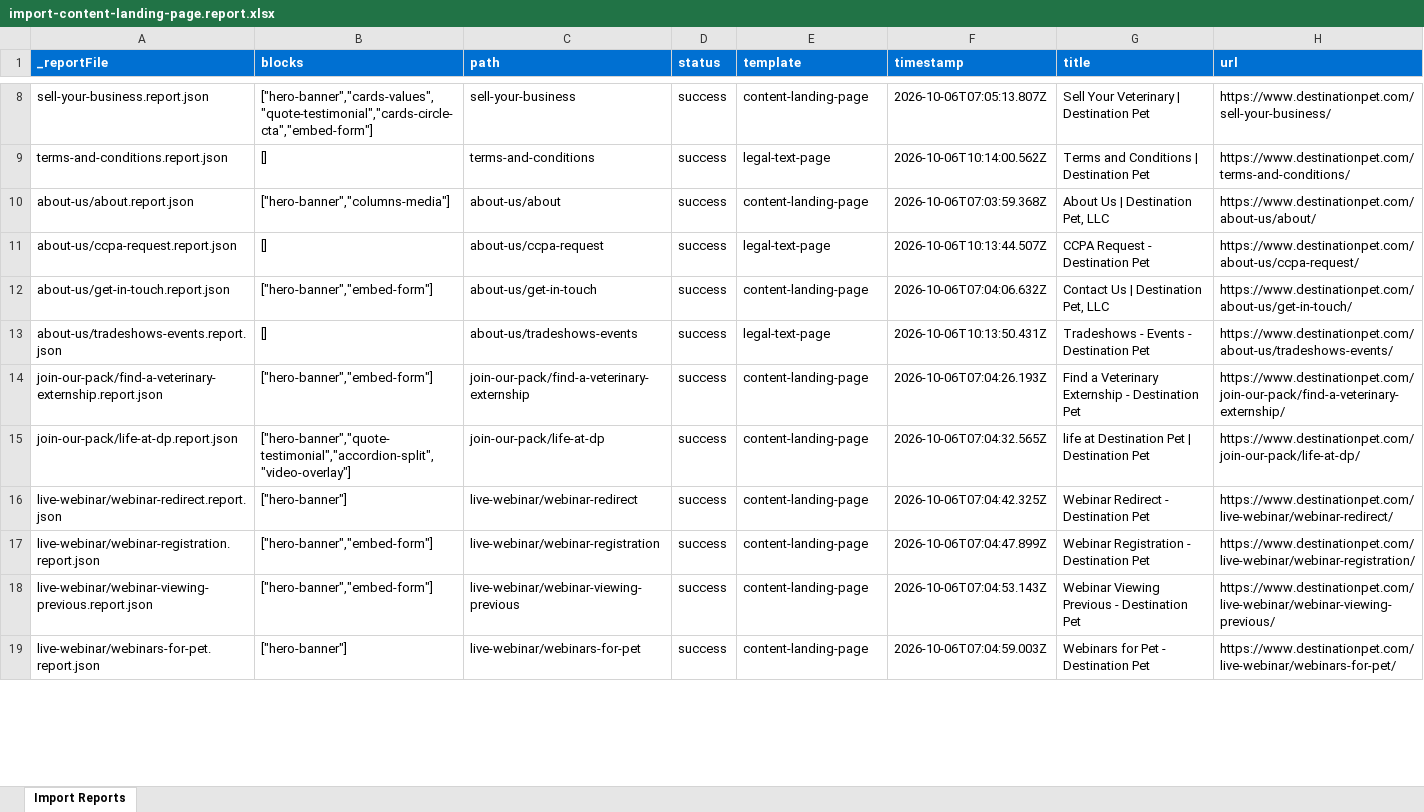
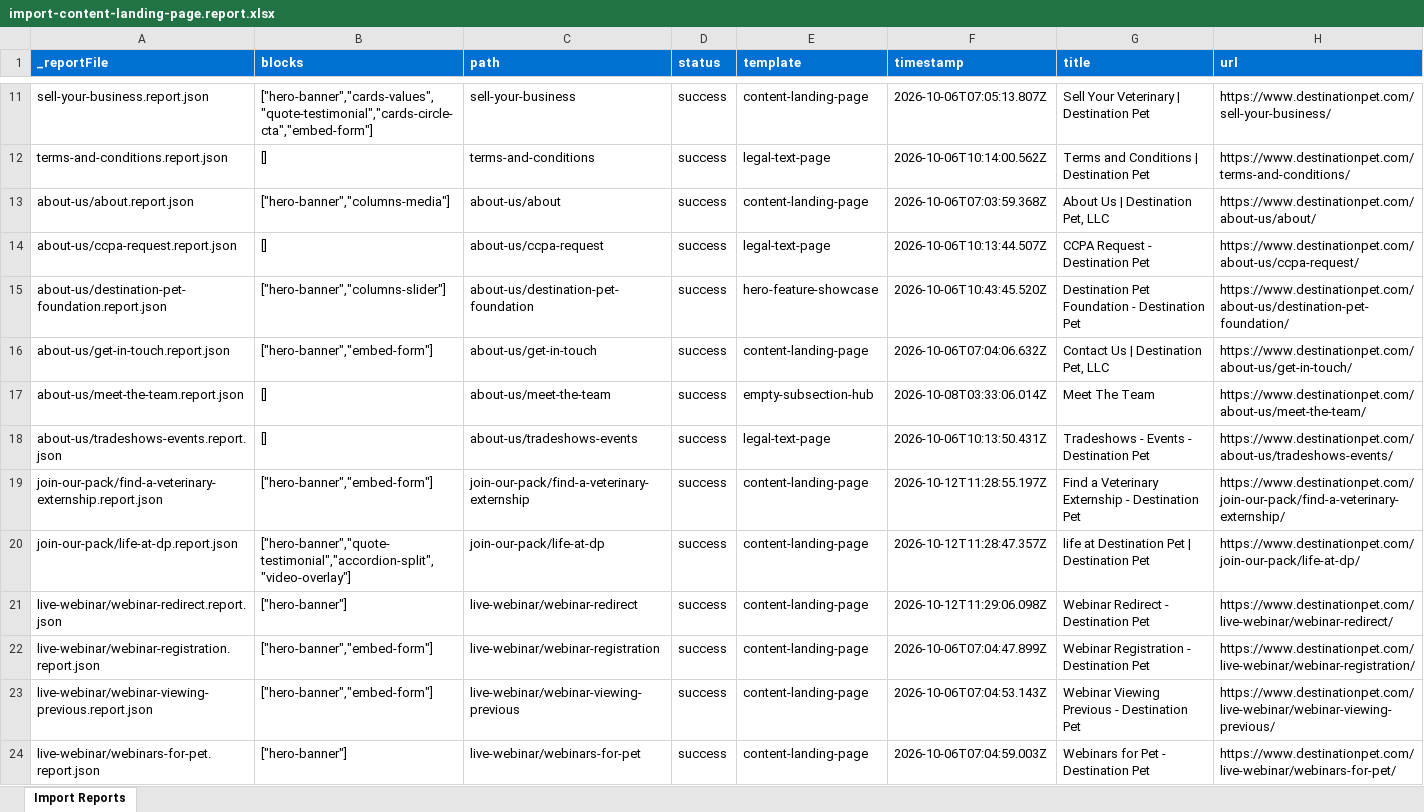
Before and after one commit to dishant246/eds-demo-destination-pet, an Excel workbook: tools/importer/reports/import-content-landing-page.report.xlsx, sheet Import Reports, drawn as a sheet; only a part is shown, gaps mark what is left out; values as stored, in another font and other column widths than the file's, no borders; addresses are those after the commit; the diff covers the shown part only; the diff names each change by its address in the sheet, - before the commit and + after, or states it on an @@ line.

```diff
--- a/tools/importer/reports/import-content-landing-page.report.xlsx (sheet Import Reports)
+++ b/tools/importer/reports/import-content-landing-page.report.xlsx (sheet Import Reports)
+row 15: about-us/destination-pet-foundation.report.json | ["hero-banner","columns-slider"] | about-us/destination-pet-foundation | success | hero-feature-showcase | 2026-10-06T10:43:45.520Z | Destination Pet Foundation - Destination Pet | https://www.destinationpet.com/about-us/destination-pet-foundation/
+row 17: about-us/meet-the-team.report.json | [] | about-us/meet-the-team | success | empty-subsection-hub | 2026-10-08T03:33:06.014Z | Meet The Team | https://www.destinationpet.com/about-us/meet-the-team/
-F19 (timestamp): 2026-10-06T07:04:26.193Z
+F19 (timestamp): 2026-10-12T11:28:55.197Z
-F20 (timestamp): 2026-10-06T07:04:32.565Z
+F20 (timestamp): 2026-10-12T11:28:47.357Z
-F21 (timestamp): 2026-10-06T07:04:42.325Z
+F21 (timestamp): 2026-10-12T11:29:06.098Z
```
Also changed, not shown: 4 added rows and 6 edited cells elsewhere in this sheet, tools/importer/reports/import-hero-feature-showcase.report.xlsx, 16 other files.
